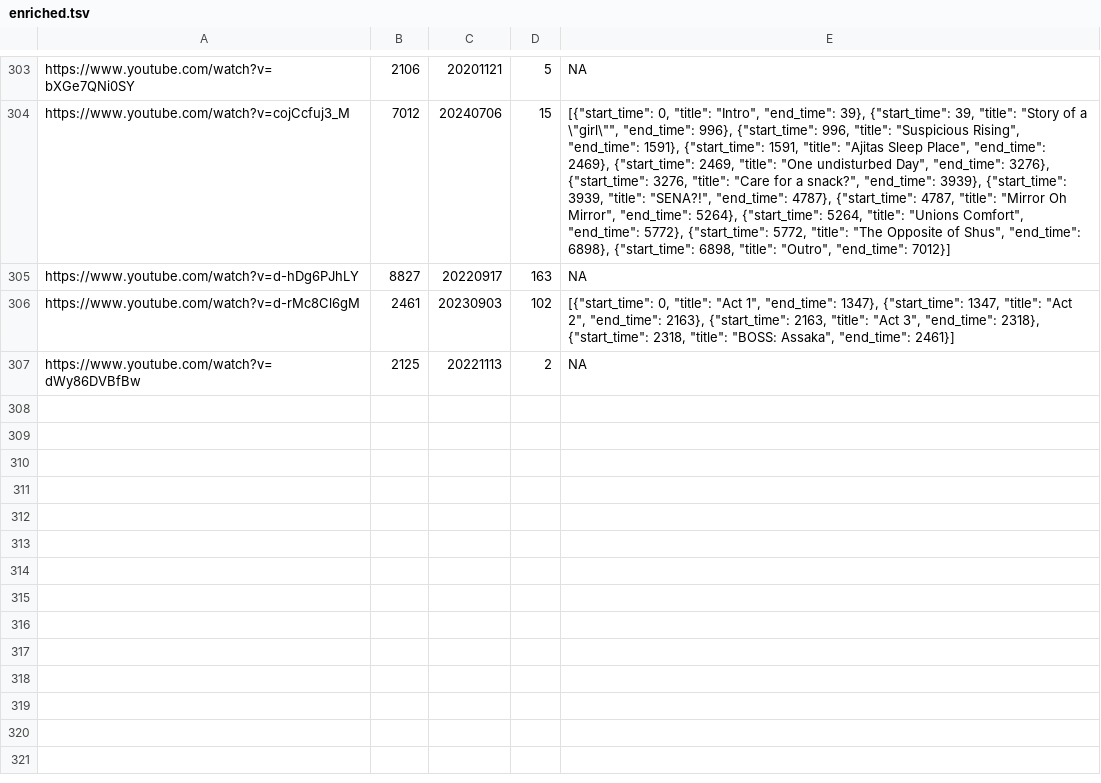
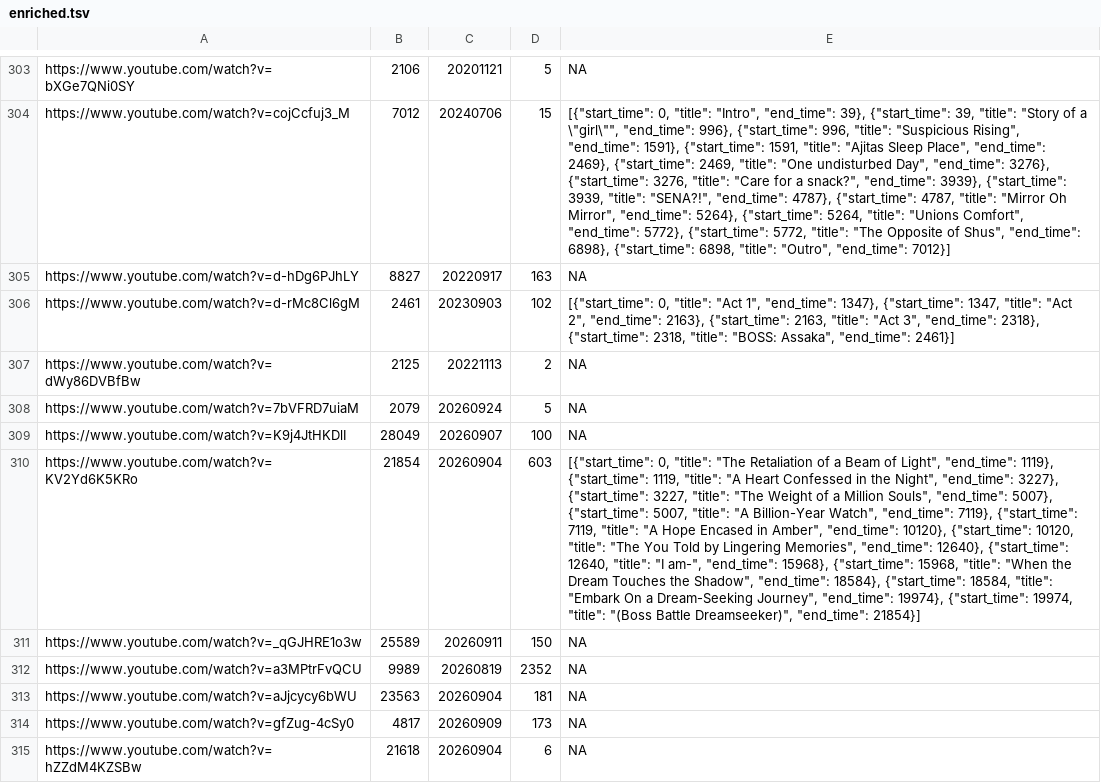
Before and after one commit to FichteFoll/gacha-game-story-length-analysis, a TSV file: honkai-impact-3rd/data/enriched.tsv, drawn as a sheet; only a part is shown, gaps mark what is left out; the diff names each change by its address in the sheet, - before the commit and + after, or states it on an @@ line.

```diff
--- a/honkai-impact-3rd/data/enriched.tsv
+++ b/honkai-impact-3rd/data/enriched.tsv
+row 308: https://www.youtube.com/watch?v=7bVFRD7uiaM | 2079 | 20260924 | 5 | NA
+row 309: https://www.youtube.com/watch?v=K9j4JtHKDlI | 28049 | 20260907 | 100 | NA
+row 310: https://www.youtube.com/watch?v=KV2Yd6K5KRo | 21854 | 20260904 | 603 | [{"start_time": 0, "title": "The Retaliation of a Beam of Light", "end_time": 1119}, {"start_time": 1119, "title": "A Heart Confessed in the Night", "end_time": 3227}, {"start_time": 3227, "title": "The Weight of a Million Souls", "end_time": 5007}, {"start_time": 5007, "title": "A Billion-Year Watch", "end_time": 7119}, {"start_time": 7119, "title": "A Hope Encased in Amber", "end_time": 10120}, {"start_time": 10120, "title": "The You Told by Lingering Memories", "end_time": 12640}, {"start_time": 12640, "title": "I am-", "end_time": 15968}, {"start_time": 15968, "title": "When the Dream Touches the Shadow", "end_time": 18584}, {"start_time": 18584, "title": "Embark On a Dream-Seeking Journey", "end_time": 19974}, {"start_time": 19974, "title": "(Boss Battle Dreamseeker)", "end_time": 21854}]
+row 311: https://www.youtube.com/watch?v=_qGJHRE1o3w | 25589 | 20260911 | 150 | NA
+row 312: https://www.youtube.com/watch?v=a3MPtrFvQCU | 9989 | 20260819 | 2352 | NA
+row 313: https://www.youtube.com/watch?v=aJjcycy6bWU | 23563 | 20260904 | 181 | NA
+row 314: https://www.youtube.com/watch?v=gfZug-4cSy0 | 4817 | 20260909 | 173 | NA
+row 315: https://www.youtube.com/watch?v=hZZdM4KZSBw | 21618 | 20260904 | 6 | NA
```
Also changed, not shown: honkai-impact-3rd/data/acts.tsv, 13 other files.
